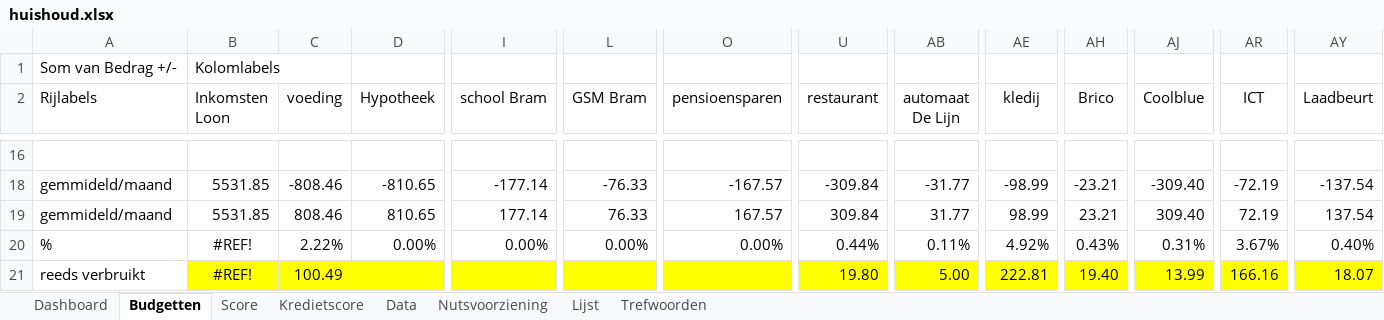
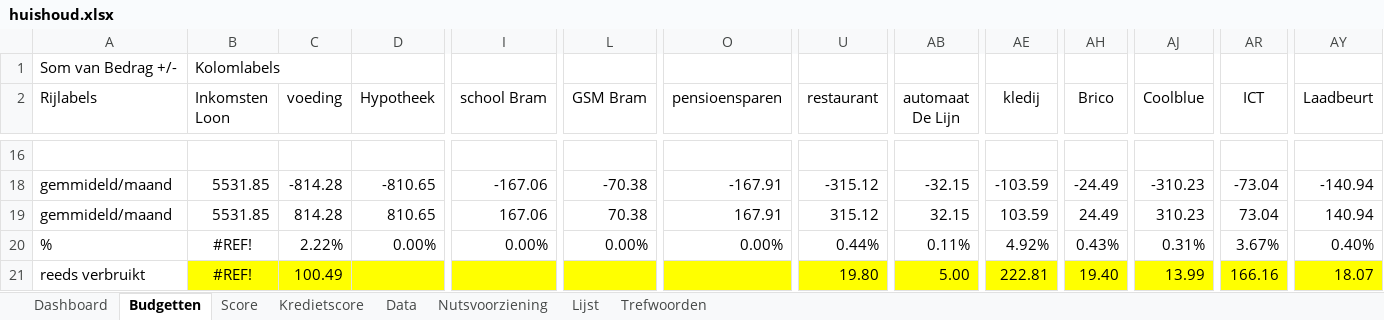
Before and after one commit to Stoffels84/huishoud, an Excel workbook: huishoud.xlsx, sheet Budgetten, drawn as a sheet; only a part is shown, gaps mark what is left out; values as stored, in another font and other column widths than the file's, no borders; conditional formats and table styles not drawn; the diff covers the shown part only; the diff names each change by its address in the sheet, - before the commit and + after, or states it on an @@ line.

```diff
--- a/huishoud.xlsx (sheet Budgetten)
+++ b/huishoud.xlsx (sheet Budgetten)
-C18 (voeding): -808.46
+C18 (voeding): -814.28
-I18 (school Bram): -177.14
+I18 (school Bram): -167.06
-L18 (GSM Bram): -76.33
+L18 (GSM Bram): -70.38
-O18 (pensioensparen): -167.57
+O18 (pensioensparen): -167.91
-U18 (restaurant): -309.84
+U18 (restaurant): -315.12
-AB18 (automaat De Lijn): -31.77
+AB18 (automaat De Lijn): -32.15
-AE18 (kledij): -98.99
+AE18 (kledij): -103.59
-AH18 (Brico): -23.21
+AH18 (Brico): -24.49
-AJ18 (Coolblue): -309.40
+AJ18 (Coolblue): -310.23
-AR18 (ICT): -72.19
+AR18 (ICT): -73.04
-AY18 (Laadbeurt): -137.54
+AY18 (Laadbeurt): -140.94
-C19 (voeding): 808.46
+C19 (voeding): 814.28
-I19 (school Bram): 177.14
+I19 (school Bram): 167.06
-L19 (GSM Bram): 76.33
+L19 (GSM Bram): 70.38
-O19 (pensioensparen): 167.57
+O19 (pensioensparen): 167.91
-U19 (restaurant): 309.84
+U19 (restaurant): 315.12
-AB19 (automaat De Lijn): 31.77
+AB19 (automaat De Lijn): 32.15
-AE19 (kledij): 98.99
+AE19 (kledij): 103.59
-AH19 (Brico): 23.21
+AH19 (Brico): 24.49
-AJ19 (Coolblue): 309.40
+AJ19 (Coolblue): 310.23
-AR19 (ICT): 72.19
+AR19 (ICT): 73.04
-AY19 (Laadbeurt): 137.54
+AY19 (Laadbeurt): 140.94
```
Also changed, not shown: 49 edited cells elsewhere in this sheet, sheet Data, sheet Dashboard, sheet Kredietscore, sheet Score, formulas that keep their value, hidden cells, charts or pictures.
